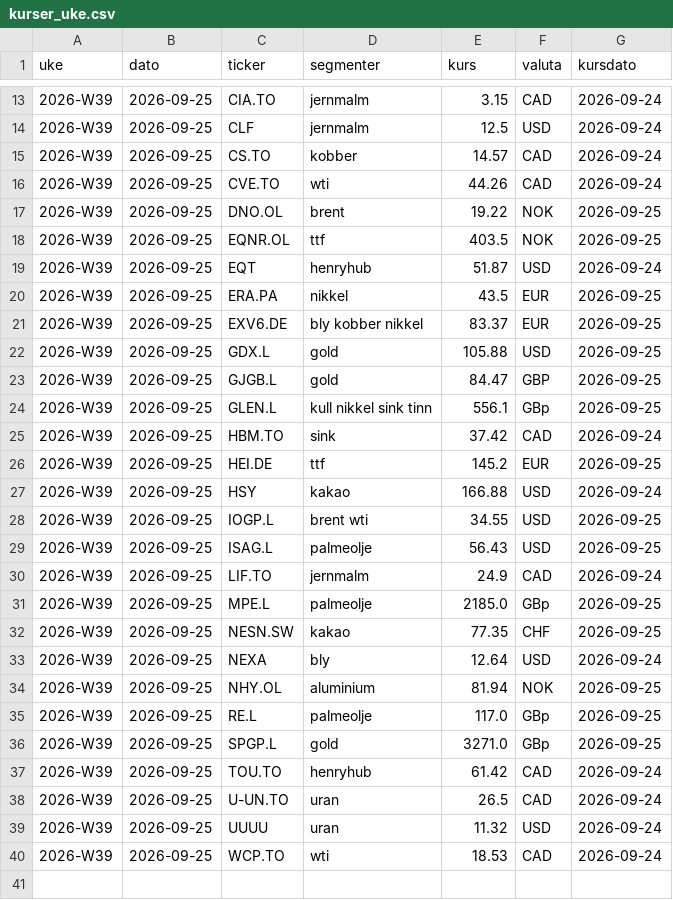
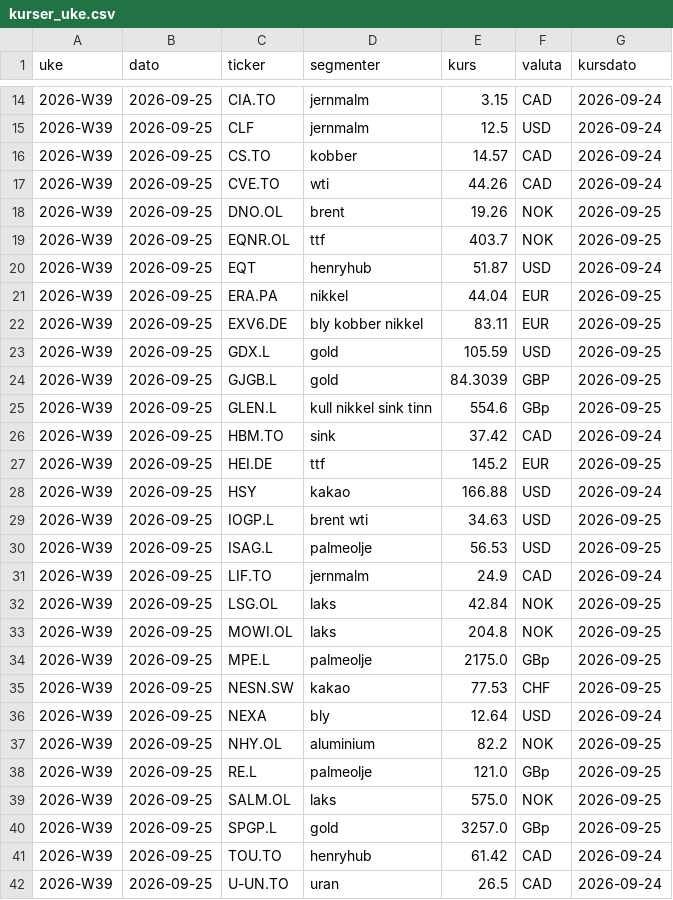
Before and after one commit to frdmid/syklusbordet-data, a CSV file: logg/kurser_uke.csv, drawn as a sheet; only a part is shown, gaps mark what is left out; the shorter side is filled out with more unchanged rows; the diff covers the shown part only.

```diff
--- a/logg/kurser_uke.csv
+++ b/logg/kurser_uke.csv
@@ -16,10 +17,10 @@ uke,dato,ticker,segmenter,kurs,valuta,kursdato
 2026-W39,2026-09-25,CVE.TO,wti,44.26,CAD,2026-09-24
-2026-W39,2026-09-25,DNO.OL,brent,19.22,NOK,2026-09-25
-2026-W39,2026-09-25,EQNR.OL,ttf,403.5,NOK,2026-09-25
+2026-W39,2026-09-25,DNO.OL,brent,19.26,NOK,2026-09-25
+2026-W39,2026-09-25,EQNR.OL,ttf,403.7,NOK,2026-09-25
 2026-W39,2026-09-25,EQT,henryhub,51.87,USD,2026-09-24
-2026-W39,2026-09-25,ERA.PA,nikkel,43.5,EUR,2026-09-25
-2026-W39,2026-09-25,EXV6.DE,bly kobber nikkel,83.37,EUR,2026-09-25
-2026-W39,2026-09-25,GDX.L,gold,105.88,USD,2026-09-25
-2026-W39,2026-09-25,GJGB.L,gold,84.47,GBP,2026-09-25
-2026-W39,2026-09-25,GLEN.L,kull nikkel sink tinn,556.1,GBp,2026-09-25
+2026-W39,2026-09-25,ERA.PA,nikkel,44.04,EUR,2026-09-25
+2026-W39,2026-09-25,EXV6.DE,bly kobber nikkel,83.11,EUR,2026-09-25
+2026-W39,2026-09-25,GDX.L,gold,105.59,USD,2026-09-25
+2026-W39,2026-09-25,GJGB.L,gold,84.3039,GBP,2026-09-25
+2026-W39,2026-09-25,GLEN.L,kull nikkel sink tinn,554.6,GBp,2026-09-25
 2026-W39,2026-09-25,HBM.TO,sink,37.42,CAD,2026-09-24
@@ -27,11 +28,14 @@ uke,dato,ticker,segmenter,kurs,valuta,kursdato
 2026-W39,2026-09-25,HSY,kakao,166.88,USD,2026-09-24
-2026-W39,2026-09-25,IOGP.L,brent wti,34.55,USD,2026-09-25
-2026-W39,2026-09-25,ISAG.L,palmeolje,56.43,USD,2026-09-25
+2026-W39,2026-09-25,IOGP.L,brent wti,34.63,USD,2026-09-25
+2026-W39,2026-09-25,ISAG.L,palmeolje,56.53,USD,2026-09-25
 2026-W39,2026-09-25,LIF.TO,jernmalm,24.9,CAD,2026-09-24
-2026-W39,2026-09-25,MPE.L,palmeolje,2185.0,GBp,2026-09-25
-2026-W39,2026-09-25,NESN.SW,kakao,77.35,CHF,2026-09-25
+2026-W39,2026-09-25,LSG.OL,laks,42.84,NOK,2026-09-25
+2026-W39,2026-09-25,MOWI.OL,laks,204.8,NOK,2026-09-25
+2026-W39,2026-09-25,MPE.L,palmeolje,2175.0,GBp,2026-09-25
+2026-W39,2026-09-25,NESN.SW,kakao,77.53,CHF,2026-09-25
 2026-W39,2026-09-25,NEXA,bly,12.64,USD,2026-09-24
-2026-W39,2026-09-25,NHY.OL,aluminium,81.94,NOK,2026-09-25
-2026-W39,2026-09-25,RE.L,palmeolje,117.0,GBp,2026-09-25
-2026-W39,2026-09-25,SPGP.L,gold,3271.0,GBp,2026-09-25
+2026-W39,2026-09-25,NHY.OL,aluminium,82.2,NOK,2026-09-25
+2026-W39,2026-09-25,RE.L,palmeolje,121.0,GBp,2026-09-25
+2026-W39,2026-09-25,SALM.OL,laks,575.0,NOK,2026-09-25
+2026-W39,2026-09-25,SPGP.L,gold,3257.0,GBp,2026-09-25
 2026-W39,2026-09-25,TOU.TO,henryhub,61.42,CAD,2026-09-24
```
Also changed, not shown: 1 added row and 4 edited cells elsewhere in this file.
